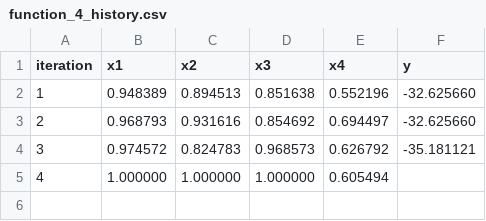
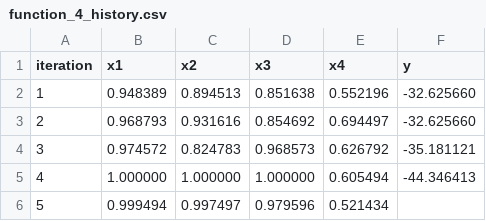
Before and after one commit to arwelbrown/black-box-capstone, a CSV file: history/function_4_history.csv, drawn as a sheet.

```diff
--- a/history/function_4_history.csv
+++ b/history/function_4_history.csv
@@ -4,2 +4,3 @@ iteration,x1,x2,x3,x4,y
 3,0.974572,0.824783,0.968573,0.626792,-35.181121
-4,1.000000,1.000000,1.000000,0.605494,
+4,1.000000,1.000000,1.000000,0.605494,-44.346413
+5,0.999494,0.997497,0.979596,0.521434
```
Also changed, not shown: history/function_5_history.csv, history/function_6_history.csv, 8 other files.
